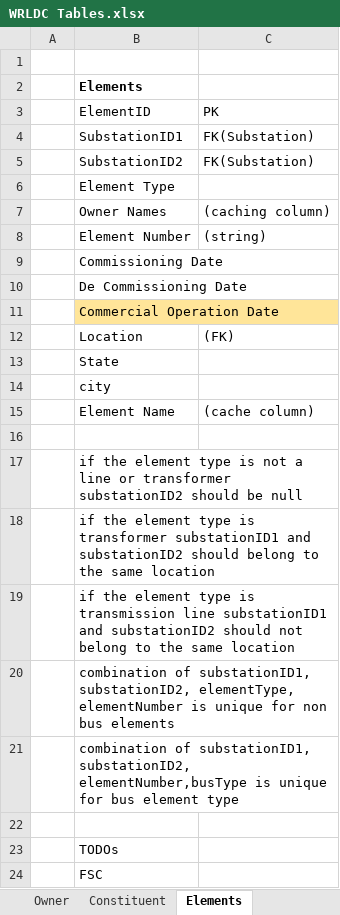
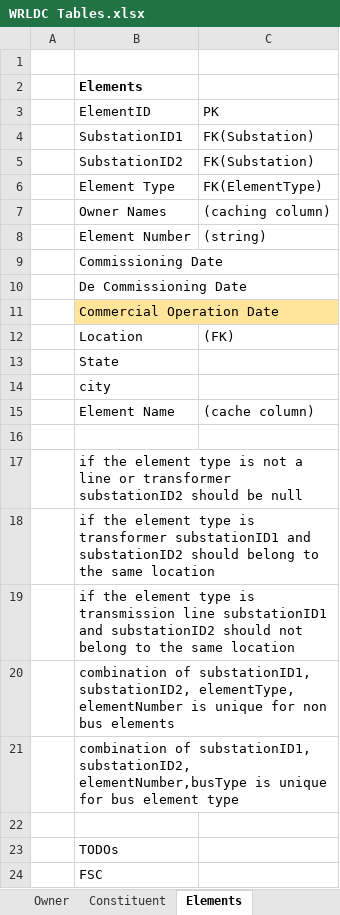
Before and after one commit to nagasudhirpulla/GridInformationSystem, an Excel workbook: assets/design/WRLDC Tables.xlsx, sheet Elements, drawn as a sheet; values as stored, in another font and other column widths than the file's, no borders; the diff names each change by its address in the sheet, - before the commit and + after, or states it on an @@ line.

Commit message:
minor change

```diff
--- a/assets/design/WRLDC Tables.xlsx (sheet Elements)
+++ b/assets/design/WRLDC Tables.xlsx (sheet Elements)
-C6 (PK): (empty)
+C6 (PK): FK(ElementType)
```
